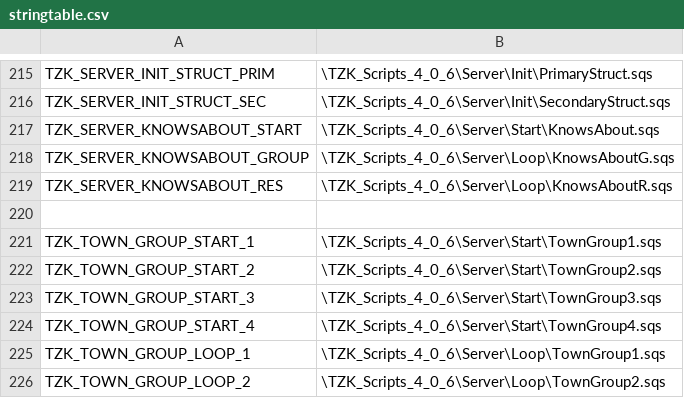
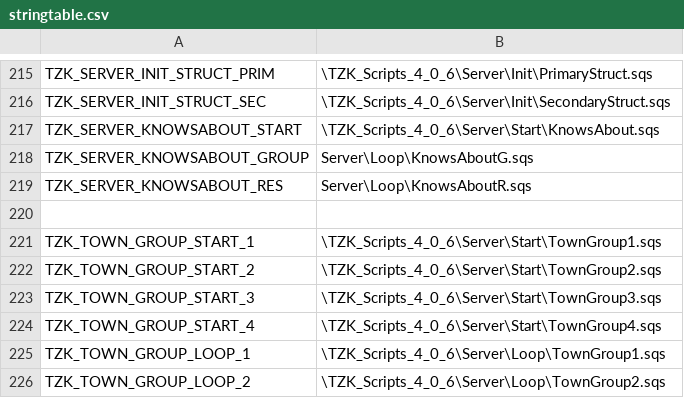
Before and after one commit to TZKdeveloperIF/Project-TZK-Since2.12, a CSV file: MPMissions/General Scripts in Mission/stringtable.csv, drawn as a sheet; only a part is shown, gaps mark what is left out.

Commit message:
[func][move file] Move server knowsabout scripts

```diff
--- a/MPMissions/General Scripts in Mission/stringtable.csv
+++ b/MPMissions/General Scripts in Mission/stringtable.csv
@@ -217,4 +217,4 @@ TZK_SERVER_INIT_STRUCT_SEC, "\TZK_Scripts_4_0_6\Server\Init\SecondaryStruct.sqs"
 TZK_SERVER_KNOWSABOUT_START, "\TZK_Scripts_4_0_6\Server\Start\KnowsAbout.sqs"
-TZK_SERVER_KNOWSABOUT_GROUP, "\TZK_Scripts_4_0_6\Server\Loop\KnowsAboutG.sqs"
-TZK_SERVER_KNOWSABOUT_RES, "\TZK_Scripts_4_0_6\Server\Loop\KnowsAboutR.sqs"
+TZK_SERVER_KNOWSABOUT_GROUP, "Server\Loop\KnowsAboutG.sqs"
+TZK_SERVER_KNOWSABOUT_RES, "Server\Loop\KnowsAboutR.sqs"
 
```
Also changed, not shown: 2 other files.
